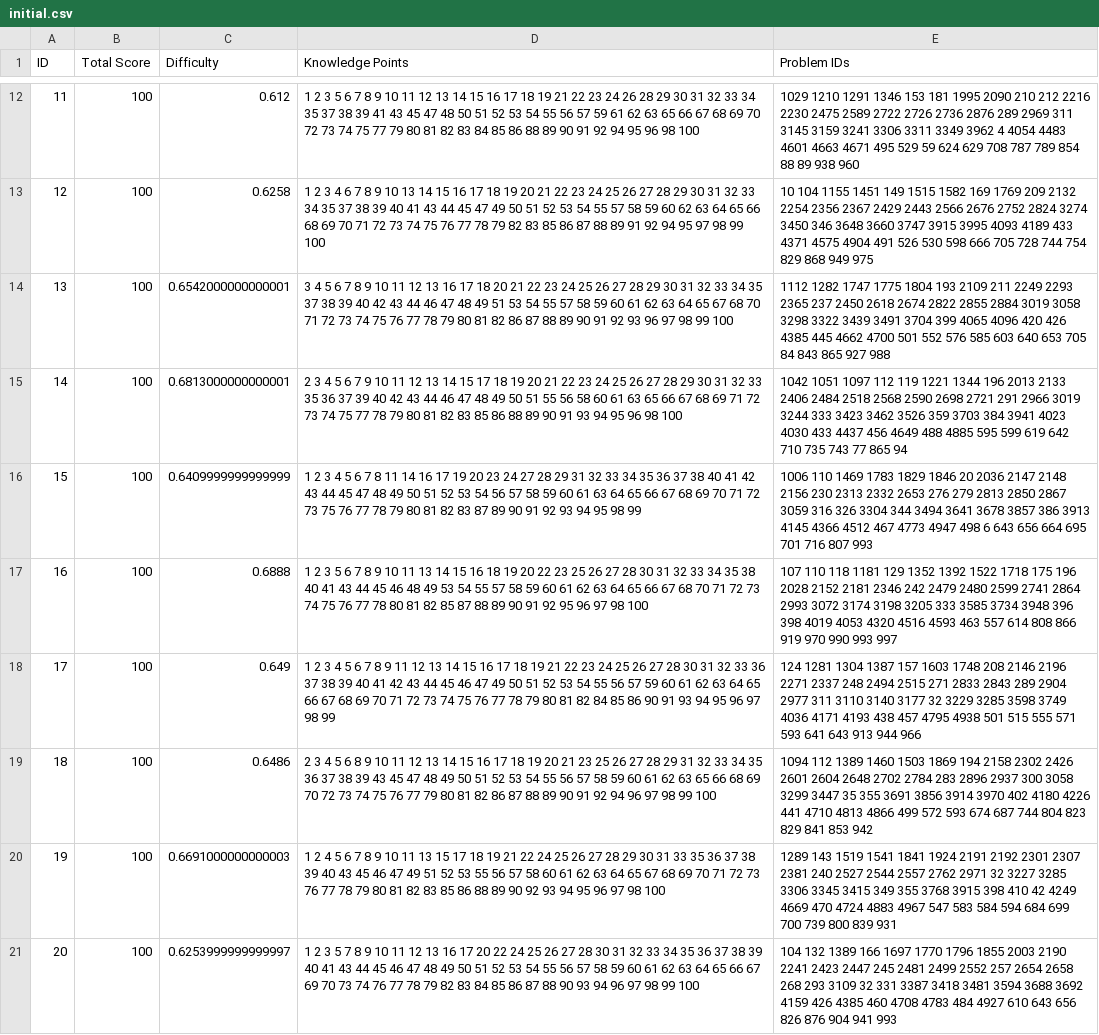
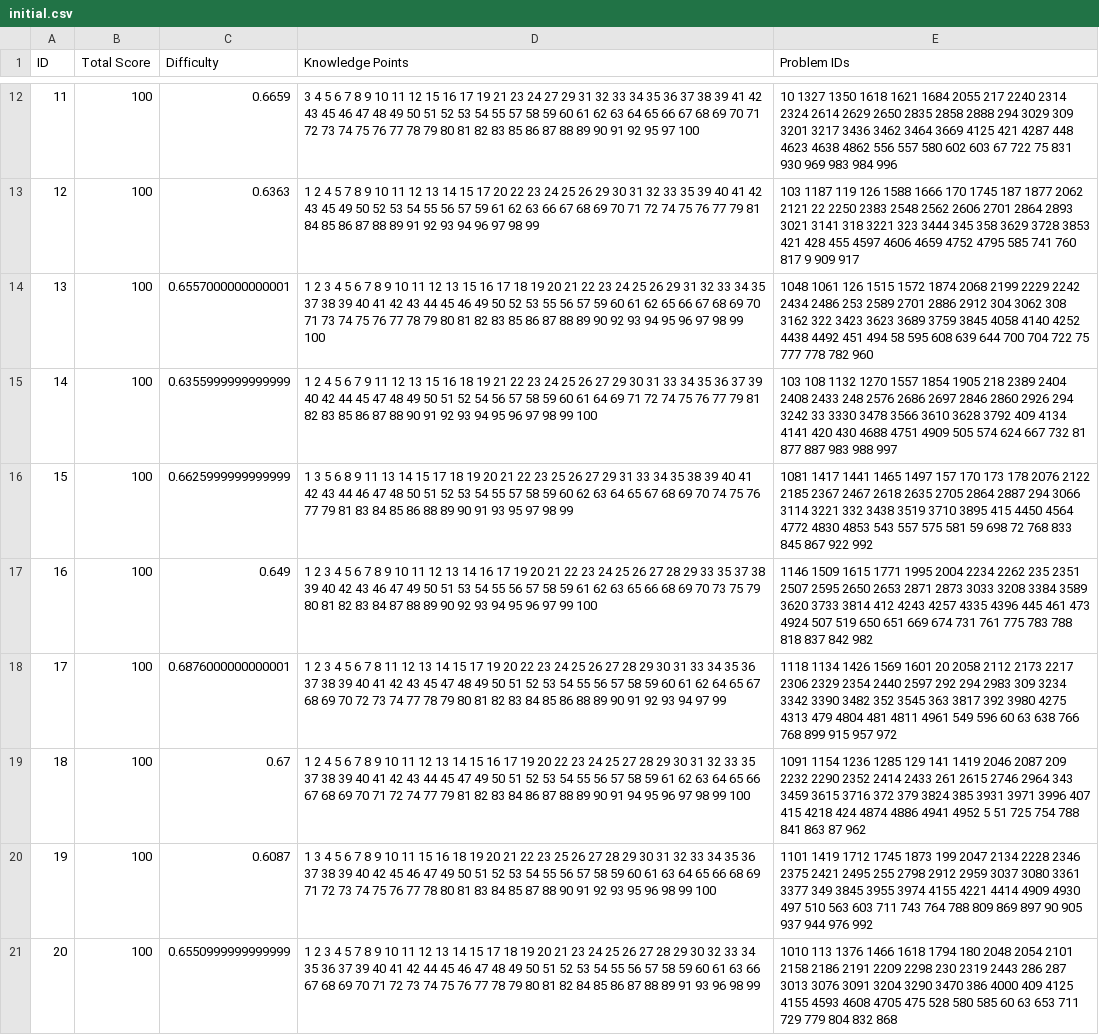
Before and after one commit to nagumiyug/Paper, a CSV file: initial.csv, drawn as a sheet; only a part is shown, gaps mark what is left out; the diff covers the shown part only; the diff names each change by its address in the sheet, - before the commit and + after, or states it on an @@ line.

```diff
--- a/initial.csv
+++ b/initial.csv
-C12 (Difficulty): 0.612
+C12 (Difficulty): 0.6659
-D12 (Knowledge Points): 1 2 3 5 6 7 8 9 10 11 12 13 14 15 16 17 18 19 21 22 23 24 26 28 29 30 31 32 33 34 35 37 38 39 41 43 45 47 48 50 51 52 53 54 55 56 57 59 61 62 63 65 66 67 68 69 70 72 73 74 75 77 79 80 81 82 83 84 85 86 88 89 90 91 92 94 95 96 98 100
+D12 (Knowledge Points): 3 4 5 6 7 8 9 10 11 12 15 16 17 19 21 23 24 27 29 31 32 33 34 35 36 37 38 39 41 42 43 45 46 47 48 49 50 51 52 53 54 55 57 58 59 60 61 62 63 64 65 66 67 68 69 70 71 72 73 74 75 76 77 78 79 80 81 82 83 85 86 87 88 89 90 91 92 95 97 100
-E12 (Problem IDs): 1029 1210 1291 1346 153 181 1995 2090 210 212 2216 2230 2475 2589 2722 2726 2736 2876 289 2969 311 3145 3159 3241 3306 3311 3349 3962 4 4054 4483 4601 4663 4671 495 529 59 624 629 708 787 789 854 88 89 938 960
+E12 (Problem IDs): 10 1327 1350 1618 1621 1684 2055 217 2240 2314 2324 2614 2629 2650 2835 2858 2888 294 3029 309 3201 3217 3436 3462 3464 3669 4125 421 4287 448 4623 4638 4862 556 557 580 602 603 67 722 75 831 930 969 983 984 996
-C13 (Difficulty): 0.6258
+C13 (Difficulty): 0.6363
-D13 (Knowledge Points): 1 2 3 4 6 7 8 9 10 13 14 15 16 17 18 19 20 21 22 23 24 25 26 27 28 29 30 31 32 33 34 35 37 38 39 40 41 43 44 45 47 49 50 51 52 53 54 55 57 58 59 60 62 63 64 65 66 68 69 70 71 72 73 74 75 76 77 78 79 82 83 85 86 87 88 89 91 92 94 95 97 98 99 100
+D13 (Knowledge Points): 1 2 4 5 7 8 9 10 11 12 13 14 15 17 20 22 23 24 25 26 29 30 31 32 33 35 39 40 41 42 43 45 49 50 52 53 54 55 56 57 59 61 62 63 66 67 68 69 70 71 72 74 75 76 77 79 81 84 85 86 87 88 89 91 92 93 94 96 97 98 99
-E13 (Problem IDs): 10 104 1155 1451 149 1515 1582 169 1769 209 2132 2254 2356 2367 2429 2443 2566 2676 2752 2824 3274 3450 346 3648 3660 3747 3915 3995 4093 4189 433 4371 4575 4904 491 526 530 598 666 705 728 744 754 829 868 949 975
+E13 (Problem IDs): 103 1187 119 126 1588 1666 170 1745 187 1877 2062 2121 22 2250 2383 2548 2562 2606 2701 2864 2893 3021 3141 318 3221 323 3444 345 358 3629 3728 3853 421 428 455 4597 4606 4659 4752 4795 585 741 760 817 9 909 917
-C14 (Difficulty): 0.6542000000000001
+C14 (Difficulty): 0.6557000000000001
-D14 (Knowledge Points): 3 4 5 6 7 8 9 10 11 12 13 16 17 18 20 21 22 23 24 25 26 27 28 29 30 31 32 33 34 35 37 38 39 40 42 43 44 46 47 48 49 51 53 54 55 57 58 59 60 61 62 63 64 65 67 68 70 71 72 73 74 75 76 77 78 79 80 81 82 86 87 88 89 90 91 92 93 96 97…
+D14 (Knowledge Points): 1 2 3 4 5 6 7 8 9 10 11 12 13 15 16 17 18 19 20 21 22 23 24 25 26 29 31 32 33 34 35 37 38 39 40 41 42 43 44 45 46 49 50 52 53 55 56 57 59 60 61 62 65 66 67 68 69 70 71 73 74 75 76 77 78 79 80 81 82 83 85 86 87 88 89 90 92 93 94 95 96 97…
-E14 (Problem IDs): 1112 1282 1747 1775 1804 193 2109 211 2249 2293 2365 237 2450 2618 2674 2822 2855 2884 3019 3058 3298 3322 3439 3491 3704 399 4065 4096 420 426 4385 445 4662 4700 501 552 576 585 603 640 653 705 84 843 865 927 988
+E14 (Problem IDs): 1048 1061 126 1515 1572 1874 2068 2199 2229 2242 2434 2486 253 2589 2701 2886 2912 304 3062 308 3162 322 3423 3623 3689 3759 3845 4058 4140 4252 4438 4492 451 494 58 595 608 639 644 700 704 722 75 777 778 782 960
-C15 (Difficulty): 0.6813000000000001
+C15 (Difficulty): 0.6355999999999999
-D15 (Knowledge Points): 2 3 4 5 6 7 9 10 11 12 13 14 15 17 18 19 20 21 22 23 24 25 26 27 28 29 30 31 32 33 35 36 37 39 40 42 43 44 46 47 48 49 50 51 55 56 58 60 61 63 65 66 67 68 69 71 72 73 74 75 77 78 79 80 81 82 83 85 86 88 89 90 91 93 94 95 96 98 100
+D15 (Knowledge Points): 1 2 4 5 6 7 9 11 12 13 15 16 18 19 21 22 23 24 25 26 27 29 30 31 33 34 35 36 37 39 40 42 44 45 47 48 49 50 51 52 54 56 57 58 59 60 61 64 69 71 72 74 75 76 77 79 81 82 83 85 86 87 88 90 91 92 93 94 95 96 97 98 99 100
-E15 (Problem IDs): 1042 1051 1097 112 119 1221 1344 196 2013 2133 2406 2484 2518 2568 2590 2698 2721 291 2966 3019 3244 333 3423 3462 3526 359 3703 384 3941 4023 4030 433 4437 456 4649 488 4885 595 599 619 642 710 735 743 77 865 94
+E15 (Problem IDs): 103 108 1132 1270 1557 1854 1905 218 2389 2404 2408 2433 248 2576 2686 2697 2846 2860 2926 294 3242 33 3330 3478 3566 3610 3628 3792 409 4134 4141 420 430 4688 4751 4909 505 574 624 667 732 81 877 887 983 988 997
-C16 (Difficulty): 0.6409999999999999
+C16 (Difficulty): 0.6625999999999999
-D16 (Knowledge Points): 1 2 3 4 5 6 7 8 11 14 16 17 19 20 23 24 27 28 29 31 32 33 34 35 36 37 38 40 41 42 43 44 45 47 48 49 50 51 52 53 54 56 57 58 59 60 61 63 64 65 66 67 68 69 70 71 72 73 75 76 77 78 79 80 81 82 83 87 89 90 91 92 93 94 95 98 99
+D16 (Knowledge Points): 1 3 5 6 8 9 11 13 14 15 17 18 19 20 21 22 23 25 26 27 29 31 33 34 35 38 39 40 41 42 43 44 46 47 48 50 51 52 53 54 55 57 58 59 60 62 63 64 65 67 68 69 70 74 75 76 77 79 81 83 84 85 86 88 89 90 91 93 95 97 98 99
-E16 (Problem IDs): 1006 110 1469 1783 1829 1846 20 2036 2147 2148 2156 230 2313 2332 2653 276 279 2813 2850 2867 3059 316 326 3304 344 3494 3641 3678 3857 386 3913 4145 4366 4512 467 4773 4947 498 6 643 656 664 695 701 716 807 993
+E16 (Problem IDs): 1081 1417 1441 1465 1497 157 170 173 178 2076 2122 2185 2367 2467 2618 2635 2705 2864 2887 294 3066 3114 3221 332 3438 3519 3710 3895 415 4450 4564 4772 4830 4853 543 557 575 581 59 698 72 768 833 845 867 922 992
-C17 (Difficulty): 0.6888
+C17 (Difficulty): 0.649
-D17 (Knowledge Points): …2 3 5 6 7 8 9 10 11 13 14 15 16 18 19 20 22 23 25 26 27 28 30 31 32 33 34 35 38 40 41 43 44 45 46 48 49 53 54 55 57 58 59 60 61 62 63 64 65 66 67 68 70 71 72 73 74 75 76 77 78 80 81 82 85 87 88 89 90 91 92 95 96 97 98 100
+D17 (Knowledge Points): …2 3 4 5 6 7 8 9 10 11 12 13 14 16 17 19 20 21 22 23 24 25 26 27 28 29 33 35 37 38 39 40 42 43 46 47 49 50 51 53 54 55 56 57 58 59 61 62 63 65 66 68 69 70 73 75 79 80 81 82 83 84 87 88 89 90 92 93 94 95 96 97 99 100
-E17 (Problem IDs): 107 110 118 1181 129 1352 1392 1522 1718 175 196 2028 2152 2181 2346 242 2479 2480 2599 2741 2864 2993 3072 3174 3198 3205 333 3585 3734 3948 396 398 4019 4053 4320 4516 4593 463 557 614 808 866 919 970 990 993 997
+E17 (Problem IDs): 1146 1509 1615 1771 1995 2004 2234 2262 235 2351 2507 2595 2650 2653 2871 2873 3033 3208 3384 3589 3620 3733 3814 412 4243 4257 4335 4396 445 461 473 4924 507 519 650 651 669 674 731 761 775 783 788 818 837 842 982
-C18 (Difficulty): 0.649
+C18 (Difficulty): 0.6876000000000001
-D18 (Knowledge Points): …7 8 9 11 12 13 14 15 16 17 18 19 21 22 23 24 25 26 27 28 30 31 32 33 36 37 38 39 40 41 42 43 44 45 46 47 49 50 51 52 53 54 55 56 57 59 60 61 62 63 64 65 66 67 68 69 70 71 72 73 74 75 76 77 78 79 80 81 82 84 85 86 90 91 93 94 95 96 97 98 99
+D18 (Knowledge Points): …7 8 11 12 13 14 15 17 19 20 22 23 24 25 26 27 28 29 30 31 33 34 35 36 37 38 39 40 41 42 43 45 47 48 49 50 51 52 53 54 55 56 57 58 59 60 61 62 64 65 67 68 69 70 72 73 74 77 78 79 80 81 82 83 84 85 86 88 89 90 91 92 93 94 97 99
-E18 (Problem IDs): 124 1281 1304 1387 157 1603 1748 208 2146 2196 2271 2337 248 2494 2515 271 2833 2843 289 2904 2977 311 3110 3140 3177 32 3229 3285 3598 3749 4036 4171 4193 438 457 4795 4938 501 515 555 571 593 641 643 913 944 966
+E18 (Problem IDs): 1118 1134 1426 1569 1601 20 2058 2112 2173 2217 2306 2329 2354 2440 2597 292 294 2983 309 3234 3342 3390 3482 352 3545 363 3817 392 3980 4275 4313 479 4804 481 4811 4961 549 596 60 63 638 766 768 899 915 957 972
-C19 (Difficulty): 0.6486
+C19 (Difficulty): 0.67
-D19 (Knowledge Points): 2 3 4 5 6 8 9 10 11 12 13 14 15 16 17 18 19 20 21 23 25 26 27 28 29 31 32 33 34 35 36 37 38 39 43 45 47 48 49 50 51 52 53 54 55 56 57 58 59 60 61 62 63 65 66 68 69 70 72 73 74 75 76 77 79 80 81 82 86 87 88 89 90 91 92 94 96 97…
+D19 (Knowledge Points): 1 2 4 5 6 7 8 9 10 11 12 13 14 15 16 17 19 20 22 23 24 25 27 28 29 30 31 32 33 35 37 38 39 40 41 42 43 44 45 47 49 50 51 52 53 54 55 56 57 58 59 61 62 63 64 65 66 67 68 69 70 71 72 74 77 79 81 82 83 84 86 87 88 89 90 91 94 95 96 97…
-E19 (Problem IDs): 1094 112 1389 1460 1503 1869 194 2158 2302 2426 2601 2604 2648 2702 2784 283 2896 2937 300 3058 3299 3447 35 355 3691 3856 3914 3970 402 4180 4226 441 4710 4813 4866 499 572 593 674 687 744 804 823 829 841 853 942
+E19 (Problem IDs): 1091 1154 1236 1285 129 141 1419 2046 2087 209 2232 2290 2352 2414 2433 261 2615 2746 2964 343 3459 3615 3716 372 379 3824 385 3931 3971 3996 407 415 4218 424 4874 4886 4941 4952 5 51 725 754 788 841 863 87 962
-C20 (Difficulty): 0.6691000000000003
+C20 (Difficulty): 0.6087
-D20 (Knowledge Points): 1 2 4 5 6 7 8 9 10 11 13 15 17 18 19 21 22 24 25 26 27 28 29 30 31 33 35 36 37 38 39 40 43 45 46 47 49 51 52 53 55 56 57 58 60 61 62 63 64 65 67 68 69 70 71 72 73 76 77 78 79 80 81 82 83 85 86 88 89 90 92 93 94 95 96 97 98 100
+D20 (Knowledge Points): 1 3 4 5 6 7 8 9 10 11 15 16 18 19 20 21 22 23 25 26 27 28 29 30 31 32 33 34 35 36 37 38 39 40 42 45 46 47 49 50 51 52 53 54 55 56 57 58 59 60 61 63 64 65 66 68 69 71 72 73 74 75 76 77 78 80 81 83 84 85 87 88 90 91 92 93 95 96 98 99 100
-E20 (Problem IDs): 1289 143 1519 1541 1841 1924 2191 2192 2301 2307 2381 240 2527 2544 2557 2762 2971 32 3227 3285 3306 3345 3415 349 355 3768 3915 398 410 42 4249 4669 470 4724 4883 4967 547 583 584 594 684 699 700 739 800 839 931
+E20 (Problem IDs): 1101 1419 1712 1745 1873 199 2047 2134 2228 2346 2375 2421 2495 255 2798 2912 2959 3037 3080 3361 3377 349 3845 3955 3974 4155 4221 4414 4909 4930 497 510 563 603 711 743 764 788 809 869 897 90 905 937 944 976 992
-C21 (Difficulty): 0.6253999999999997
+C21 (Difficulty): 0.6550999999999999
-D21 (Knowledge Points): …2 3 5 7 8 9 10 11 12 13 16 17 20 22 24 25 26 27 28 30 31 32 33 34 35 36 37 38 39 40 41 43 44 45 46 47 48 49 50 51 52 53 54 55 56 57 58 59 60 61 62 63 64 65 66 67 69 70 73 74 76 77 78 79 82 83 84 85 86 87 88 90 93 94 96 97 98 99 100
+D21 (Knowledge Points): …2 3 4 5 7 8 9 10 11 12 13 14 15 17 18 19 20 21 23 24 25 26 27 28 29 30 32 33 34 35 36 37 39 40 41 42 44 45 46 47 48 49 50 51 52 53 54 55 56 57 58 59 60 61 63 66 67 68 69 70 71 72 73 74 75 76 77 78 79 80 81 82 84 85 86 87 88 89 91 93 96 98 99
-E21 (Problem IDs): 104 132 1389 166 1697 1770 1796 1855 2003 2190 2241 2423 2447 245 2481 2499 2552 257 2654 2658 268 293 3109 32 331 3387 3418 3481 3594 3688 3692 4159 426 4385 460 4708 4783 484 4927 610 643 656 826 876 904 941 993
+E21 (Problem IDs): 1010 113 1376 1466 1618 1794 180 2048 2054 2101 2158 2186 2191 2209 2298 230 2319 2443 286 287 3013 3076 3091 3204 3290 3470 386 4000 409 4125 4155 4593 4608 4705 475 528 580 585 60 63 653 711 729 779 804 832 868
```
Also changed, not shown: 30 edited cells elsewhere in this file, final.csv, 1 other file.
